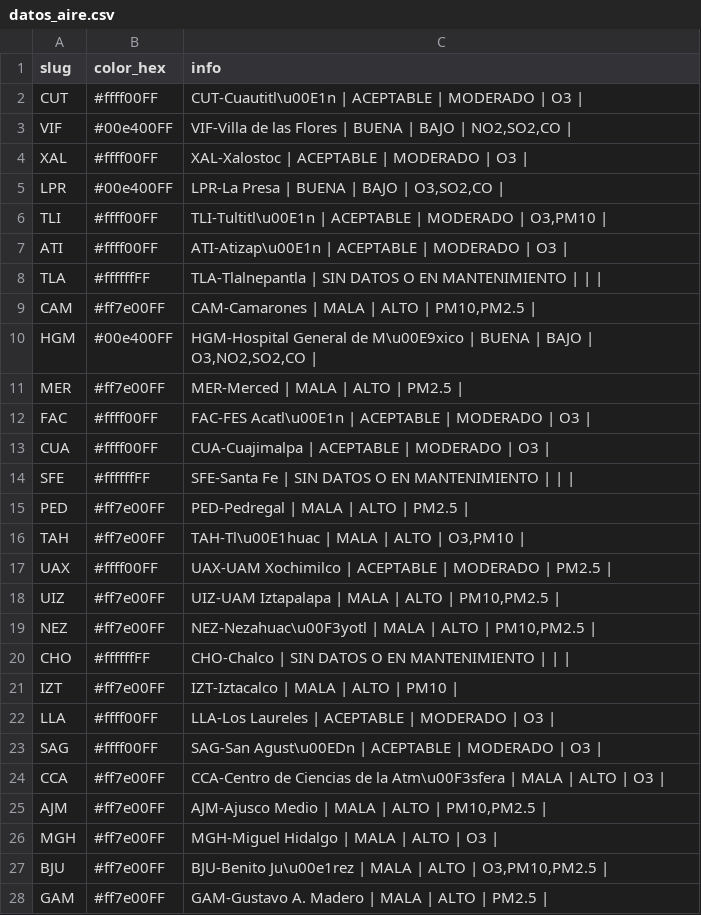
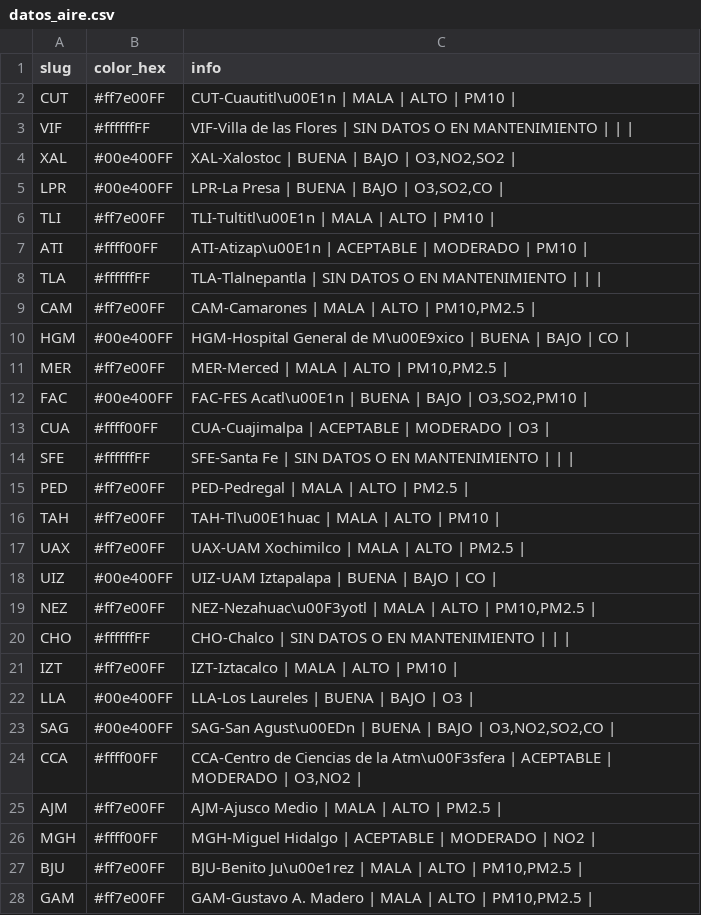
Before and after one commit to josepablo-sur/airecdmx, a CSV file: datos_aire.csv, drawn as a sheet; only a part is shown; the diff covers the shown part only.

```diff
--- a/datos_aire.csv
+++ b/datos_aire.csv
@@ -1,13 +1,13 @@
 slug,color_hex,info
-CUT,#ffff00FF,CUT-Cuautitl\u00E1n | ACEPTABLE  | MODERADO  | O3 |
-VIF,#00e400FF,"VIF-Villa de las Flores | BUENA  | BAJO  | NO2,SO2,CO |"
-XAL,#ffff00FF,XAL-Xalostoc | ACEPTABLE  | MODERADO  | O3 |
+CUT,#ff7e00FF,CUT-Cuautitl\u00E1n | MALA  | ALTO  | PM10 |
+VIF,#ffffffFF,VIF-Villa de las Flores | SIN DATOS O EN MANTENIMIENTO  |  |  |
+XAL,#00e400FF,"XAL-Xalostoc | BUENA  | BAJO  | O3,NO2,SO2 |"
 LPR,#00e400FF,"LPR-La Presa | BUENA  | BAJO  | O3,SO2,CO |"
-TLI,#ffff00FF,"TLI-Tultitl\u00E1n | ACEPTABLE  | MODERADO  | O3,PM10 |"
-ATI,#ffff00FF,ATI-Atizap\u00E1n | ACEPTABLE  | MODERADO  | O3 |
+TLI,#ff7e00FF,TLI-Tultitl\u00E1n | MALA  | ALTO  | PM10 |
+ATI,#ffff00FF,ATI-Atizap\u00E1n | ACEPTABLE  | MODERADO  | PM10 |
 TLA,#ffffffFF,TLA-Tlalnepantla | SIN DATOS O EN MANTENIMIENTO  |  |  |
 CAM,#ff7e00FF,"CAM-Camarones | MALA  | ALTO  | PM10,PM2.5 |"
-HGM,#00e400FF,"HGM-Hospital General de M\u00E9xico | BUENA  | BAJO  | O3,NO2,SO2,CO |"
-MER,#ff7e00FF,MER-Merced | MALA  | ALTO  | PM2.5 |
-FAC,#ffff00FF,FAC-FES Acatl\u00E1n | ACEPTABLE  | MODERADO  | O3 |
+HGM,#00e400FF,HGM-Hospital General de M\u00E9xico | BUENA  | BAJO  | CO |
+MER,#ff7e00FF,"MER-Merced | MALA  | ALTO  | PM10,PM2.5 |"
+FAC,#00e400FF,"FAC-FES Acatl\u00E1n | BUENA  | BAJO  | O3,SO2,PM10 |"
 CUA,#ffff00FF,CUA-Cuajimalpa | ACEPTABLE  | MODERADO  | O3 |
@@ -15,5 +15,5 @@ SFE,#ffffffFF,SFE-Santa Fe | SIN DATOS O EN MANTENIMIENTO  |  |  |
 PED,#ff7e00FF,PED-Pedregal | MALA  | ALTO  | PM2.5 |
-TAH,#ff7e00FF,"TAH-Tl\u00E1huac | MALA  | ALTO  | O3,PM10 |"
-UAX,#ffff00FF,UAX-UAM Xochimilco | ACEPTABLE  | MODERADO  | PM2.5 |
-UIZ,#ff7e00FF,"UIZ-UAM Iztapalapa | MALA  | ALTO  | PM10,PM2.5 |"
+TAH,#ff7e00FF,TAH-Tl\u00E1huac | MALA  | ALTO  | PM10 |
+UAX,#ff7e00FF,UAX-UAM Xochimilco | MALA  | ALTO  | PM2.5 |
+UIZ,#00e400FF,UIZ-UAM Iztapalapa | BUENA  | BAJO  | CO |
 NEZ,#ff7e00FF,"NEZ-Nezahuac\u00F3yotl | MALA  | ALTO  | PM10,PM2.5 |"
@@ -21,8 +21,8 @@ CHO,#ffffffFF,CHO-Chalco | SIN DATOS O EN MANTENIMIENTO  |  |  |
 IZT,#ff7e00FF,IZT-Iztacalco | MALA  | ALTO  | PM10 |
-LLA,#ffff00FF,LLA-Los Laureles | ACEPTABLE  | MODERADO  | O3 |
-SAG,#ffff00FF,SAG-San Agust\u00EDn | ACEPTABLE  | MODERADO  | O3 |
-CCA,#ff7e00FF,CCA-Centro de Ciencias de la Atm\u00F3sfera | MALA  | ALTO  | O3 |
-AJM,#ff7e00FF,"AJM-Ajusco Medio | MALA  | ALTO  | PM10,PM2.5 |"
-MGH,#ff7e00FF,MGH-Miguel Hidalgo | MALA  | ALTO  | O3 |
-BJU,#ff7e00FF,"BJU-Benito Ju\u00e1rez | MALA  | ALTO  | O3,PM10,PM2.5 |"
-GAM,#ff7e00FF,GAM-Gustavo A. Madero | MALA  | ALTO  | PM2.5 |
+LLA,#00e400FF,LLA-Los Laureles | BUENA  | BAJO  | O3 |
+SAG,#00e400FF,"SAG-San Agust\u00EDn | BUENA  | BAJO  | O3,NO2,SO2,CO |"
+CCA,#ffff00FF,"CCA-Centro de Ciencias de la Atm\u00F3sfera | ACEPTABLE  | MODERADO  | O3,NO2 |"
+AJM,#ff7e00FF,AJM-Ajusco Medio | MALA  | ALTO  | PM2.5 |
+MGH,#ffff00FF,MGH-Miguel Hidalgo | ACEPTABLE  | MODERADO  | NO2 |
+BJU,#ff7e00FF,"BJU-Benito Ju\u00e1rez | MALA  | ALTO  | PM10,PM2.5 |"
+GAM,#ff7e00FF,"GAM-Gustavo A. Madero | MALA  | ALTO  | PM10,PM2.5 |"
```
Also changed, not shown: 2 edited cells elsewhere in this file.
